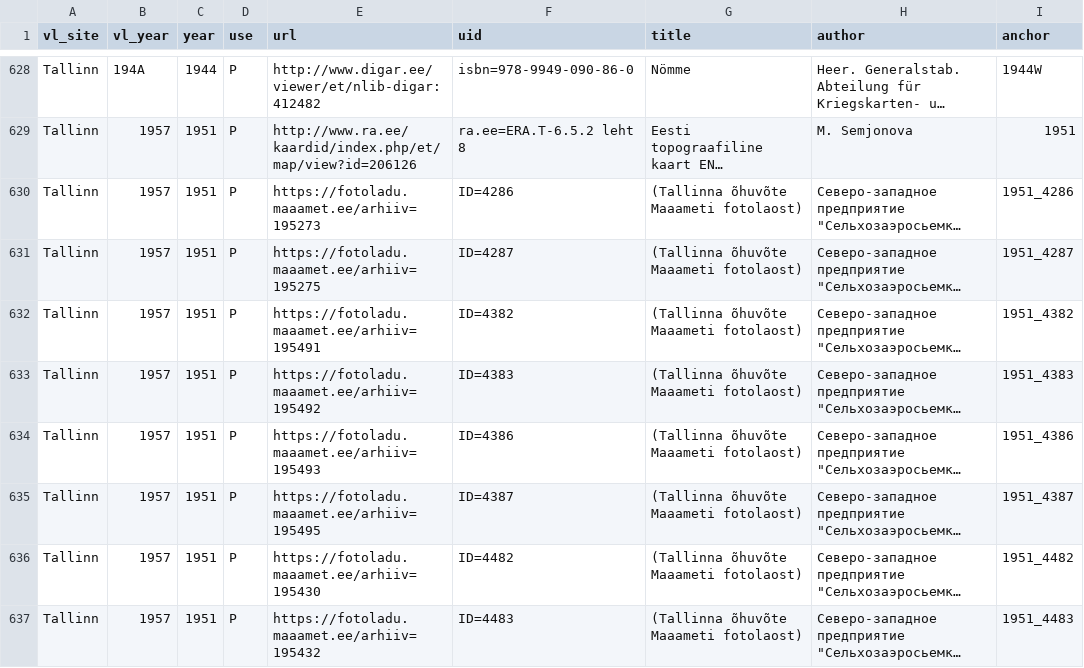
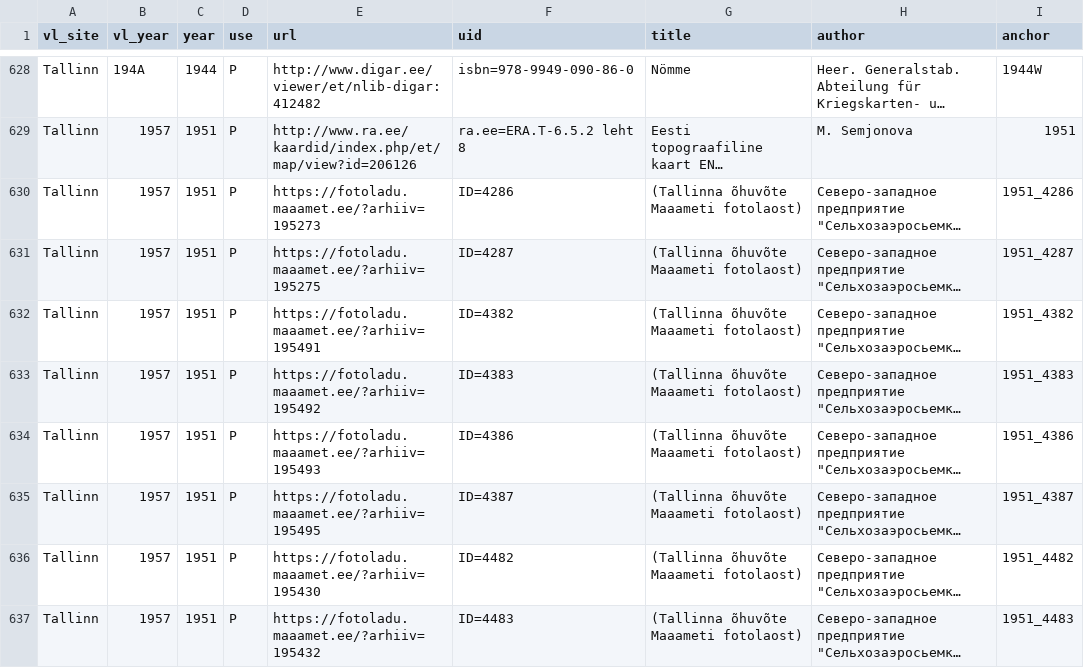
Before and after one commit to l6gistaja/vanalinnad, a CSV file: vector/common/vanalinnad_maps/maps.csv, drawn as a sheet; only a part is shown, gaps mark what is left out; long unchanged cells end in …; the diff covers the shown part only; the diff names each change by its address in the sheet, - before the commit and + after, or states it on an @@ line.

Commit message:
Fotoladu URL fix

```diff
--- a/vector/common/vanalinnad_maps/maps.csv
+++ b/vector/common/vanalinnad_maps/maps.csv
-E630 (url): https://fotoladu.maaamet.ee/arhiiv=195273
+E630 (url): https://fotoladu.maaamet.ee/?arhiiv=195273
-E631 (url): https://fotoladu.maaamet.ee/arhiiv=195275
+E631 (url): https://fotoladu.maaamet.ee/?arhiiv=195275
-E632 (url): https://fotoladu.maaamet.ee/arhiiv=195491
+E632 (url): https://fotoladu.maaamet.ee/?arhiiv=195491
-E633 (url): https://fotoladu.maaamet.ee/arhiiv=195492
+E633 (url): https://fotoladu.maaamet.ee/?arhiiv=195492
-E634 (url): https://fotoladu.maaamet.ee/arhiiv=195493
+E634 (url): https://fotoladu.maaamet.ee/?arhiiv=195493
-E635 (url): https://fotoladu.maaamet.ee/arhiiv=195495
+E635 (url): https://fotoladu.maaamet.ee/?arhiiv=195495
-E636 (url): https://fotoladu.maaamet.ee/arhiiv=195430
+E636 (url): https://fotoladu.maaamet.ee/?arhiiv=195430
-E637 (url): https://fotoladu.maaamet.ee/arhiiv=195432
+E637 (url): https://fotoladu.maaamet.ee/?arhiiv=195432
```
Also changed, not shown: 89 edited cells elsewhere in this file, 25 other files.
